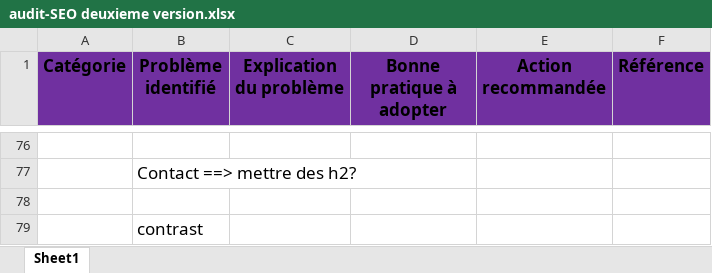
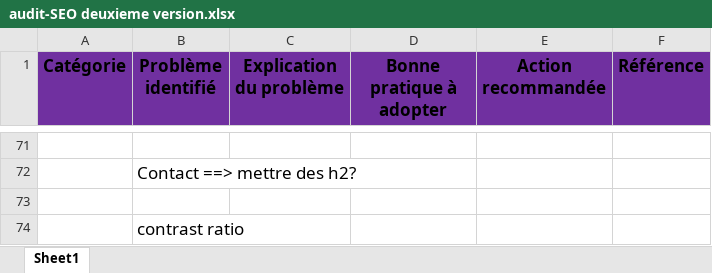
Before and after one commit to gribdesbois/AurelienGUILLAUDON_4_20052021, an Excel workbook: report/audit-SEO deuxieme version.xlsx, sheet Sheet1, drawn as a sheet; only a part is shown, gaps mark what is left out; values as stored, in another font and other column widths than the file's, no borders; addresses are those after the commit; the diff covers the shown part only; the diff names each change by its address in the sheet, - before the commit and + after, or states it on an @@ line.

```diff
--- a/report/audit-SEO deuxieme version.xlsx (sheet Sheet1)
+++ b/report/audit-SEO deuxieme version.xlsx (sheet Sheet1)
-B74 (Problème identifié): contrast
+B74 (Problème identifié): contrast ratio
```
Also changed, not shown: 5 removed rows and 11 edited cells elsewhere in this sheet, 1 other file.
